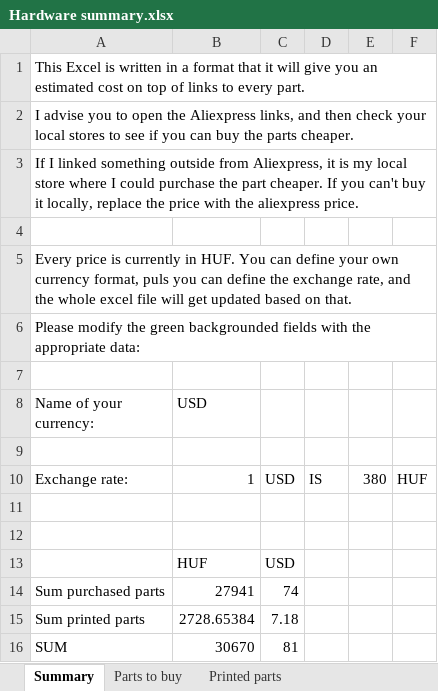
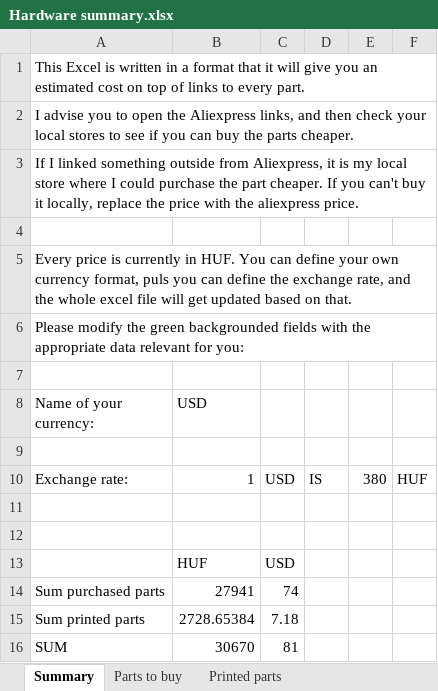
Before and after one commit to OrgovanGeza/PET-to-Filament, an Excel workbook: Hardware summary.xlsx, sheet Summary, drawn as a sheet; values as stored, in another font and other column widths than the file's, no cell formats; the diff names each change by its address in the sheet, - before the commit and + after, or states it on an @@ line.

```diff
--- a/Hardware summary.xlsx (sheet Summary)
+++ b/Hardware summary.xlsx (sheet Summary)
-A6 (Name of your currency:): …the appropriate data:
+A6 (Name of your currency:): …the appropriate data relevant for you:
```
Also changed, not shown: sheet Printed parts, sheet Parts to buy, cell formats.
